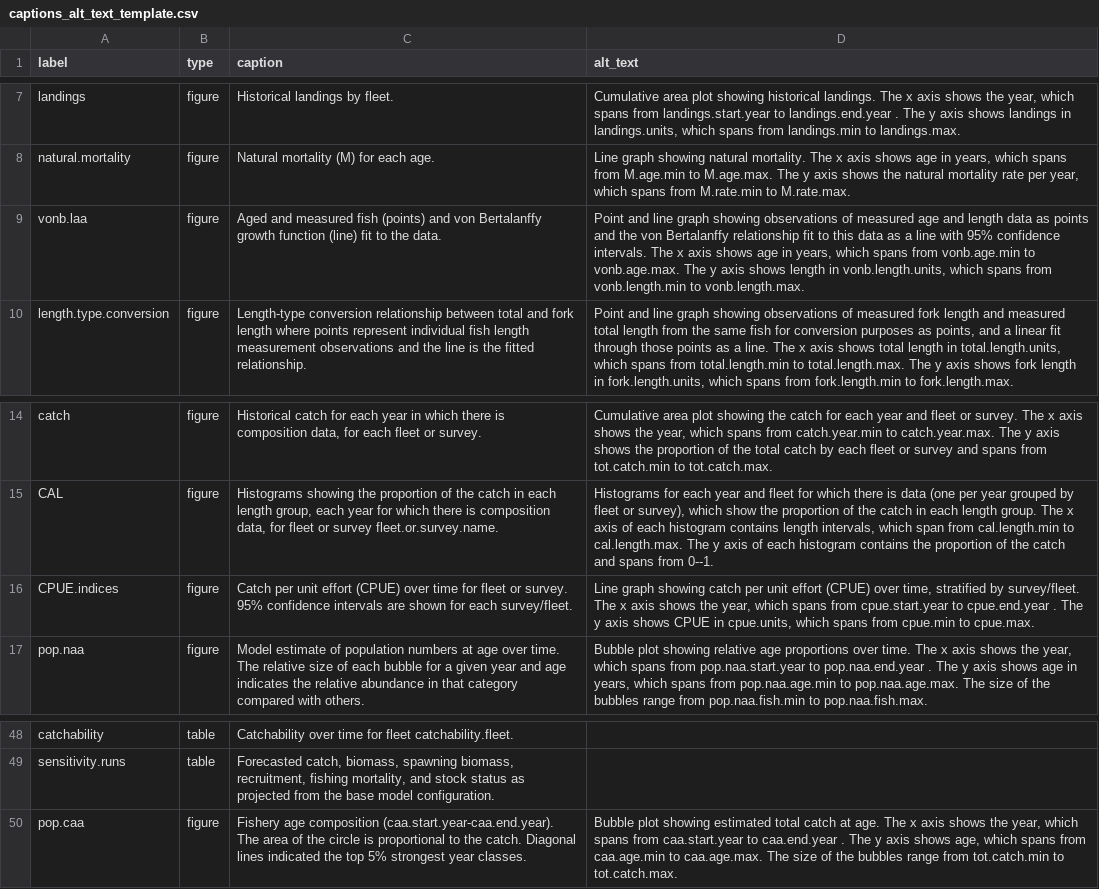
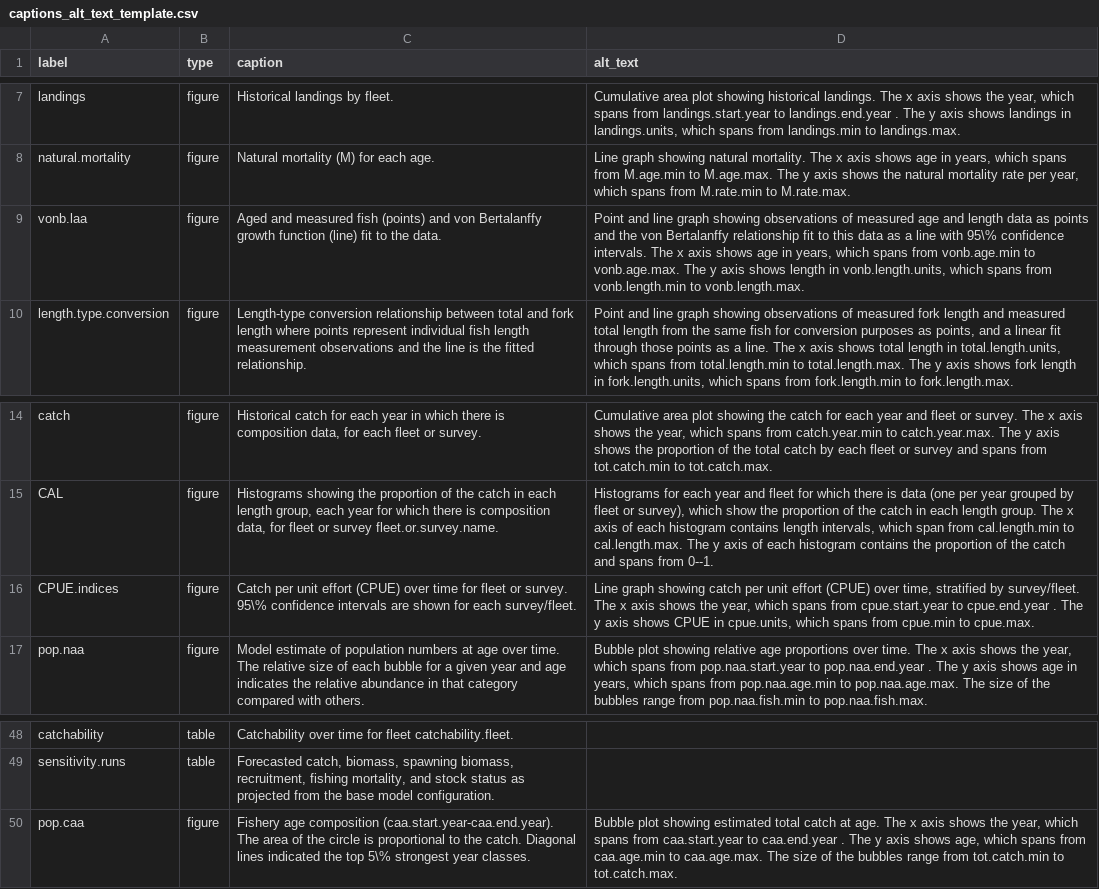
Before and after one commit to nmfs-ost/stockplotr, a CSV file: inst/resources/captions_alt_text_template.csv, drawn as a sheet; only a part is shown, gaps mark what is left out; the diff names each change by its address in the sheet, - before the commit and + after, or states it on an @@ line.

Commit message:
Escape percentage sign in alt text/captions csv as per https://github.com/nmfs-ost/asar/issues/414

```diff
--- a/inst/resources/captions_alt_text_template.csv
+++ b/inst/resources/captions_alt_text_template.csv
-D9 (alt_text): …line with 95% confidence intervals.…
+D9 (alt_text): …line with 95\% confidence intervals.…
-C16 (caption): …or survey. 95% confidence intervals…
+C16 (caption): …or survey. 95\% confidence intervals…
-C50 (caption): …the top 5% strongest year…
+C50 (caption): …the top 5\% strongest year…
```
